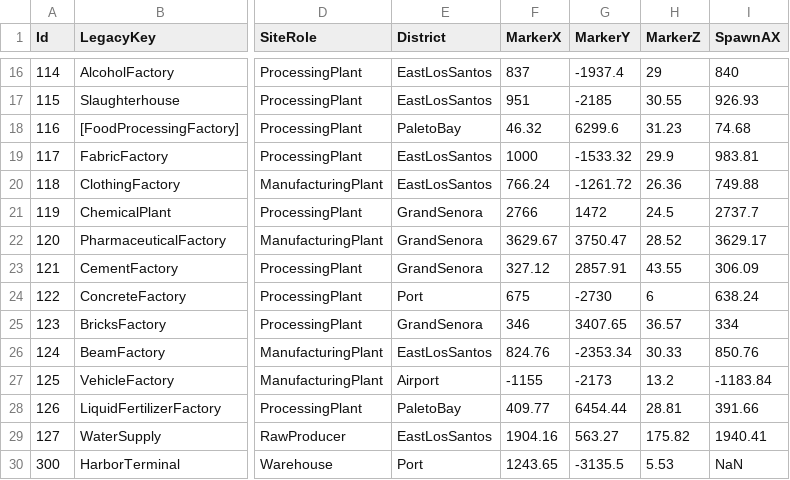
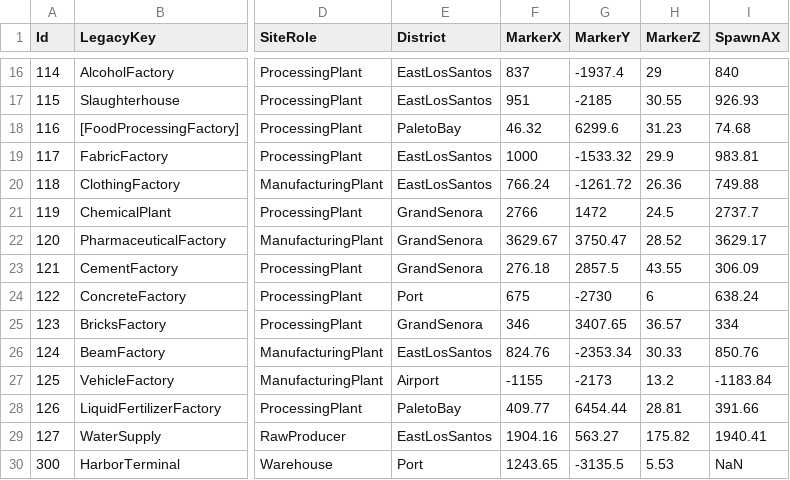
Before and after one commit to valentingajewski/IndustryLogisticV, a CSV file: configs/Sites.csv, drawn as a sheet; only a part is shown, gaps mark what is left out; the diff names each change by its address in the sheet, - before the commit and + after, or states it on an @@ line.

Commit message:
feat: Add NPC route viewer and enhance vehicle tank capacity adjustments

```diff
--- a/configs/Sites.csv
+++ b/configs/Sites.csv
-F23 (MarkerX): 327.12
+F23 (MarkerX): 276.18
-G23 (MarkerY): 2857.91
+G23 (MarkerY): 2857.5
```
Also changed, not shown: 1 other file.
